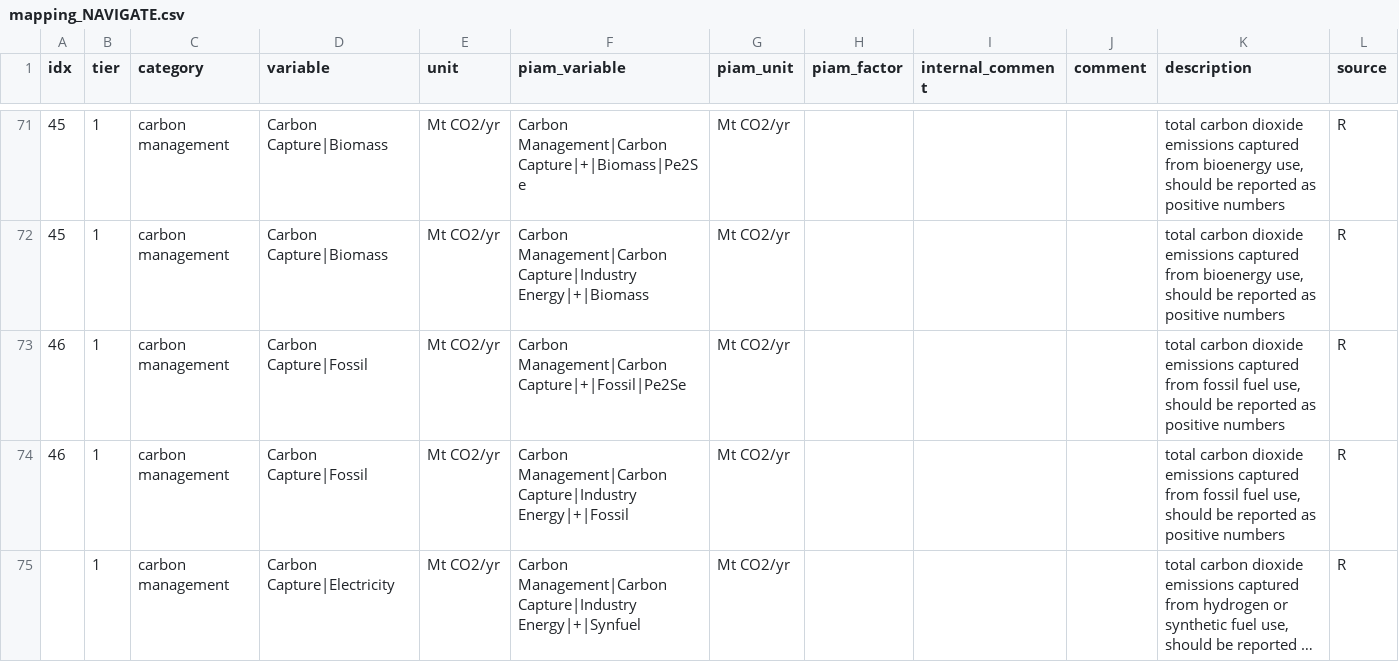
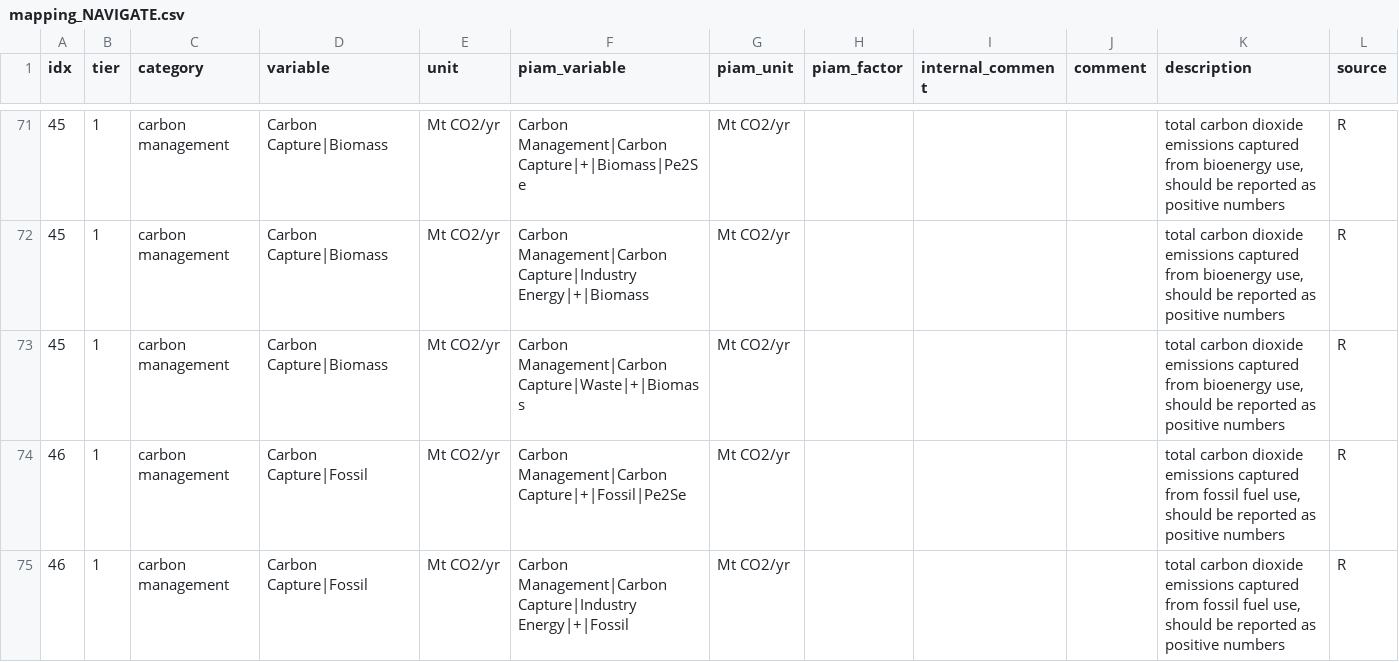
Before and after one commit to tonnrueter/piamInterfaces, a CSV file: inst/mappings/mapping_NAVIGATE.csv, drawn as a sheet; only a part is shown, gaps mark what is left out; the shorter side is filled out with more unchanged rows; long unchanged cells end in …; the diff covers the shown part only; the diff names each change by its address in the sheet, - before the commit and + after, or states it on an @@ line.

Commit message:
adapt mappings to recent changes in waste emissions and carbon management variables from feedstocks restructuring

```diff
--- a/inst/mappings/mapping_NAVIGATE.csv
+++ b/inst/mappings/mapping_NAVIGATE.csv
+row 73: 45 | 1 | carbon management | Carbon Capture|Biomass | Mt CO2/yr | Carbon Management|Carbon Capture|Waste|+|Biomass | Mt CO2/yr |  |  |  | total carbon dioxide emissions captured from bioenergy use, should be reported as positive numbers | R
```
Also changed, not shown: 3 added rows and 10 edited cells elsewhere in this file, inst/mappings/mapping_AR6.csv, inst/mappings/mapping_ARIADNE.csv, 2 other files.
